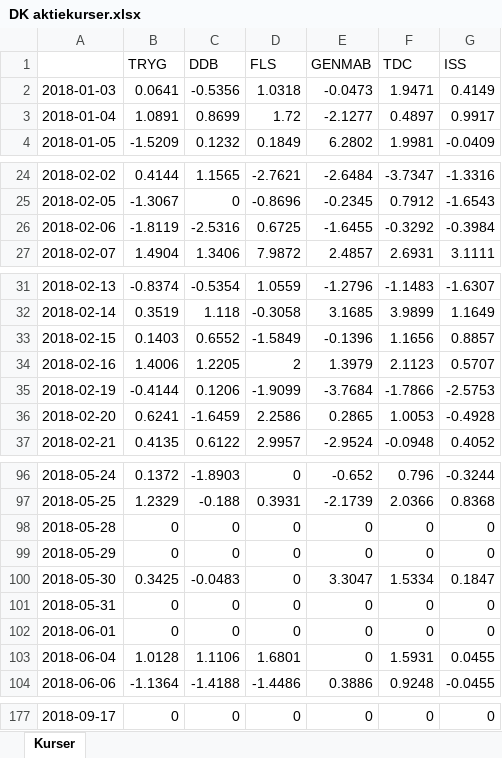
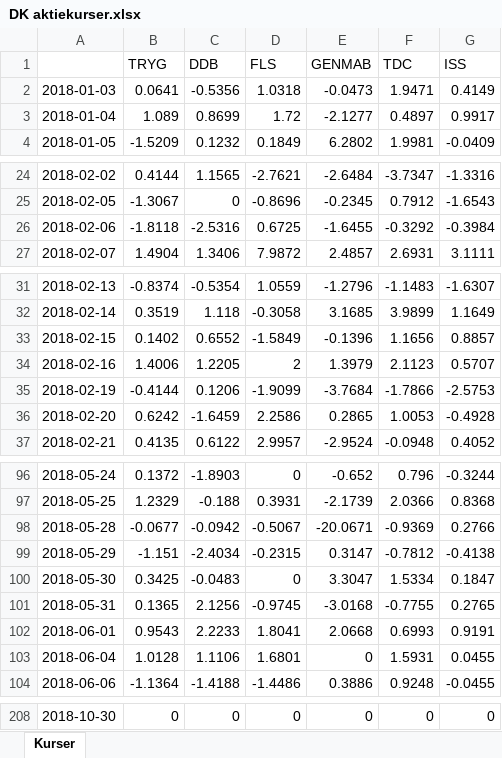
Before and after one commit to cphthomas/stat3, an Excel workbook: DK aktiekurser.xlsx, sheet Kurser, drawn as a sheet; only a part is shown, gaps mark what is left out; values as stored, in another font and other column widths than the file's, no borders; addresses are those after the commit; the diff covers the shown part only; the diff names each change by its address in the sheet, - before the commit and + after, or states it on an @@ line.

```diff
--- a/DK aktiekurser.xlsx (sheet Kurser)
+++ b/DK aktiekurser.xlsx (sheet Kurser)
-B3 (TRYG): 1.0891
+B3 (TRYG): 1.089
-B26 (TRYG): -1.8119
+B26 (TRYG): -1.8118
-B33 (TRYG): 0.1403
+B33 (TRYG): 0.1402
-B36 (TRYG): 0.6241
+B36 (TRYG): 0.6242
-B98 (TRYG): 0
+B98 (TRYG): -0.0677
-C98 (DDB): 0
+C98 (DDB): -0.0942
-D98 (FLS): 0
+D98 (FLS): -0.5067
-E98 (GENMAB): 0
+E98 (GENMAB): -20.0671
-F98 (TDC): 0
+F98 (TDC): -0.9369
-G98 (ISS): 0
+G98 (ISS): 0.2766
-B99 (TRYG): 0
+B99 (TRYG): -1.151
-C99 (DDB): 0
+C99 (DDB): -2.4034
-D99 (FLS): 0
+D99 (FLS): -0.2315
-E99 (GENMAB): 0
+E99 (GENMAB): 0.3147
-F99 (TDC): 0
+F99 (TDC): -0.7812
-G99 (ISS): 0
+G99 (ISS): -0.4138
-B101 (TRYG): 0
+B101 (TRYG): 0.1365
-C101 (DDB): 0
+C101 (DDB): 2.1256
-D101 (FLS): 0
+D101 (FLS): -0.9745
-E101 (GENMAB): 0
+E101 (GENMAB): -3.0168
-F101 (TDC): 0
+F101 (TDC): -0.7755
-G101 (ISS): 0
+G101 (ISS): 0.2765
-B102 (TRYG): 0
+B102 (TRYG): 0.9543
-C102 (DDB): 0
+C102 (DDB): 2.2233
-D102 (FLS): 0
+D102 (FLS): 1.8041
-E102 (GENMAB): 0
+E102 (GENMAB): 2.0668
-F102 (TDC): 0
+F102 (TDC): 0.6993
-G102 (ISS): 0
+G102 (ISS): 0.9191
-A208: 2018-09-17
+A208: 2018-10-30
```
Also changed, not shown: 31 added rows and 25 edited cells elsewhere in this sheet, 41 other files.
